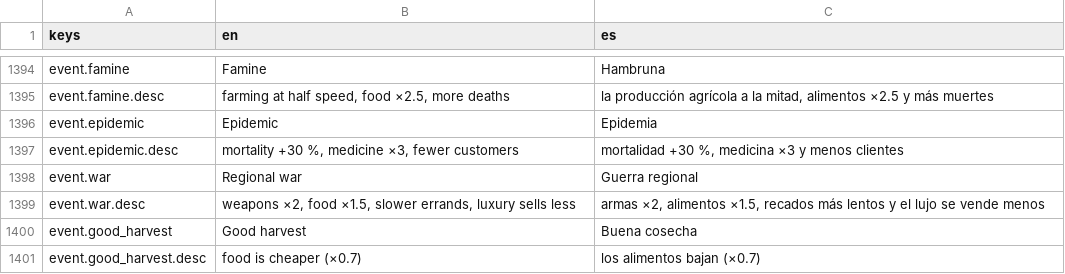
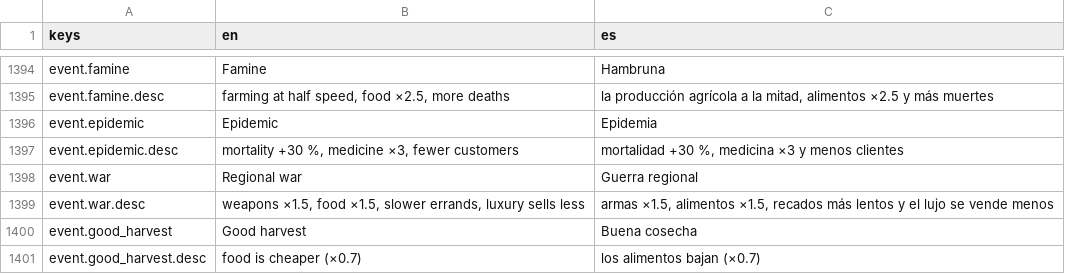
Before and after one commit to MiguelMolledo/GuildMaster, a CSV file: i18n/strings.csv, drawn as a sheet; only a part is shown, gaps mark what is left out.

```diff
--- a/i18n/strings.csv
+++ b/i18n/strings.csv
@@ -1398,3 +1398,3 @@ event.epidemic.desc,"mortality +30 %, medicine ×3, fewer customers","mortalidad
 event.war,Regional war,Guerra regional
-event.war.desc,"weapons ×2, food ×1.5, slower errands, luxury sells less","armas ×2, alimentos ×1.5, recados más lentos y el lujo se vende menos"
+event.war.desc,"weapons ×1.5, food ×1.5, slower errands, luxury sells less","armas ×1.5, alimentos ×1.5, recados más lentos y el lujo se vende menos"
 event.good_harvest,Good harvest,Buena cosecha
```
Also changed, not shown: 4 other files.
